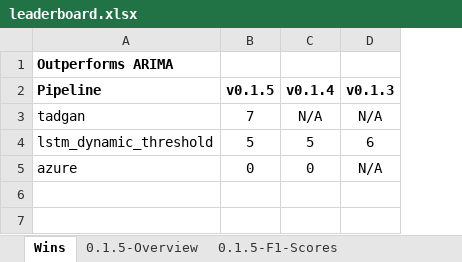
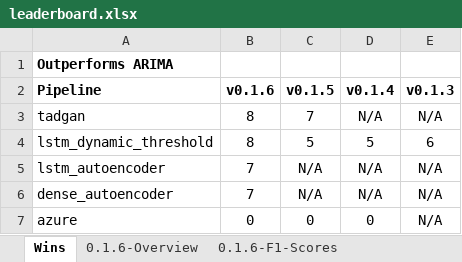
Before and after one commit to sintel-dev/Orion, an Excel workbook: benchmark/leaderboard.xlsx, sheet Wins, drawn as a sheet; values as stored, in another font and other column widths than the file's, no borders; charts and pictures not drawn; addresses are those after the commit; the diff names each change by its address in the sheet, - before the commit and + after, or states it on an @@ line.

```diff
--- a/benchmark/leaderboard.xlsx (sheet Wins)
+++ b/benchmark/leaderboard.xlsx (sheet Wins)
+sheet tab: 0.1.6-Overview
+sheet tab: 0.1.6-F1-Scores
+column B (v0.1.6), rows 3-4: 8 | 8; row 7: 0
+row 5: lstm_autoencoder | 7 | N/A | N/A | N/A
+row 6: dense_autoencoder | 7 | N/A | N/A | N/A
```
Also changed, not shown: sheet 0.1.5-F1-Scores, charts or pictures, 6 other files.
